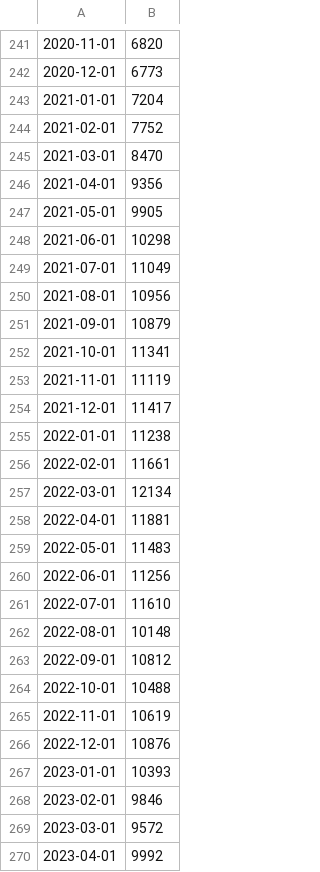
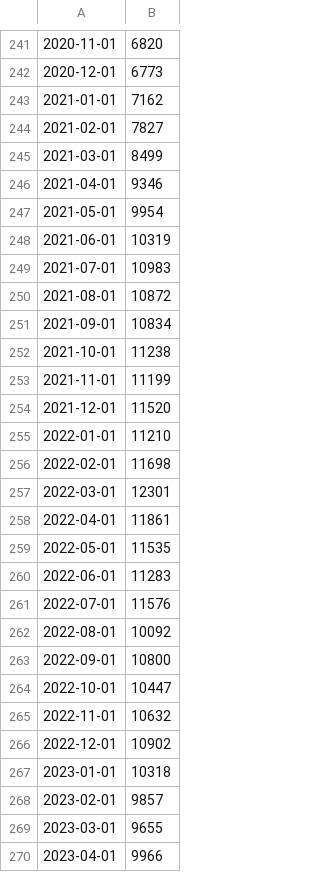
Before and after one commit to raventcreative/testing-hyperframes, a CSV file: projects/ai-vs-jobs-carousel/data/jolts.csv, drawn as a sheet; only a part is shown, gaps mark what is left out; the diff covers the shown part only; the diff names each change by its address in the sheet, - before the commit and + after, or states it on an @@ line.

```diff
--- a/projects/ai-vs-jobs-carousel/data/jolts.csv
+++ b/projects/ai-vs-jobs-carousel/data/jolts.csv
-B243: 7204
+B243: 7162
-B244: 7752
+B244: 7827
-B245: 8470
+B245: 8499
-B246: 9356
+B246: 9346
-B247: 9905
+B247: 9954
-B248: 10298
+B248: 10319
-B249: 11049
+B249: 10983
-B250: 10956
+B250: 10872
-B251: 10879
+B251: 10834
-B252: 11341
+B252: 11238
-B253: 11119
+B253: 11199
-B254: 11417
+B254: 11520
-B255: 11238
+B255: 11210
-B256: 11661
+B256: 11698
-B257: 12134
+B257: 12301
-B258: 11881
+B258: 11861
-B259: 11483
+B259: 11535
-B260: 11256
+B260: 11283
-B261: 11610
+B261: 11576
-B262: 10148
+B262: 10092
-B263: 10812
+B263: 10800
-B264: 10488
+B264: 10447
-B265: 10619
+B265: 10632
-B266: 10876
+B266: 10902
-B267: 10393
+B267: 10318
-B268: 9846
+B268: 9857
-B269: 9572
+B269: 9655
-B270: 9992
+B270: 9966
```
Also changed, not shown: 20 added rows, 1 removed row and 22 edited cells elsewhere in this file, 5 other files.
